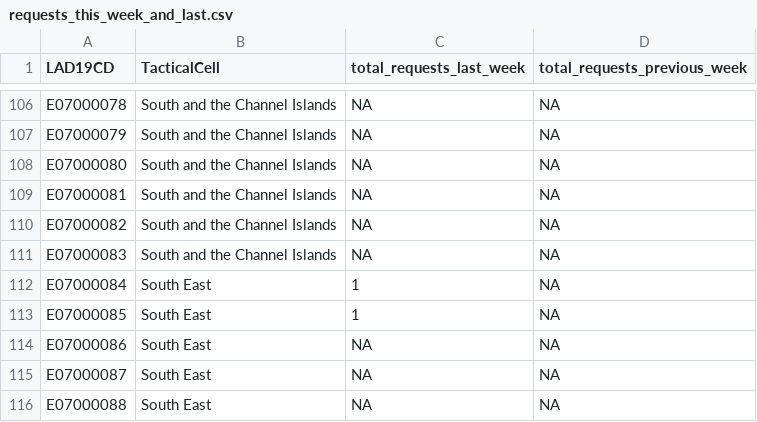
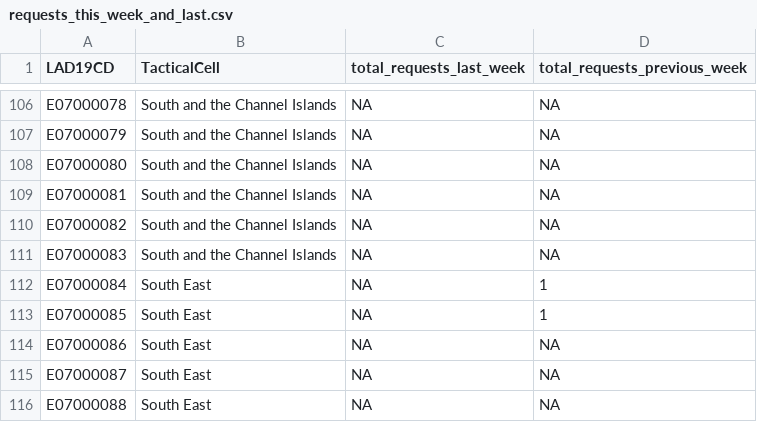
Before and after one commit to VCS-Emergencies-Partnership/r-shiny-web-apps, a CSV file: packages/dashboard/data/vcs_indicators/requests_this_week_and_last.csv, drawn as a sheet; only a part is shown, gaps mark what is left out.

```diff
--- a/packages/dashboard/data/vcs_indicators/requests_this_week_and_last.csv
+++ b/packages/dashboard/data/vcs_indicators/requests_this_week_and_last.csv
@@ -111,4 +111,4 @@ E07000082,South and the Channel Islands,NA,NA
 E07000083,South and the Channel Islands,NA,NA
-E07000084,South East,1,NA
-E07000085,South East,1,NA
+E07000084,South East,NA,1
+E07000085,South East,NA,1
 E07000086,South East,NA,NA
```
Also changed, not shown: 6 other files.
